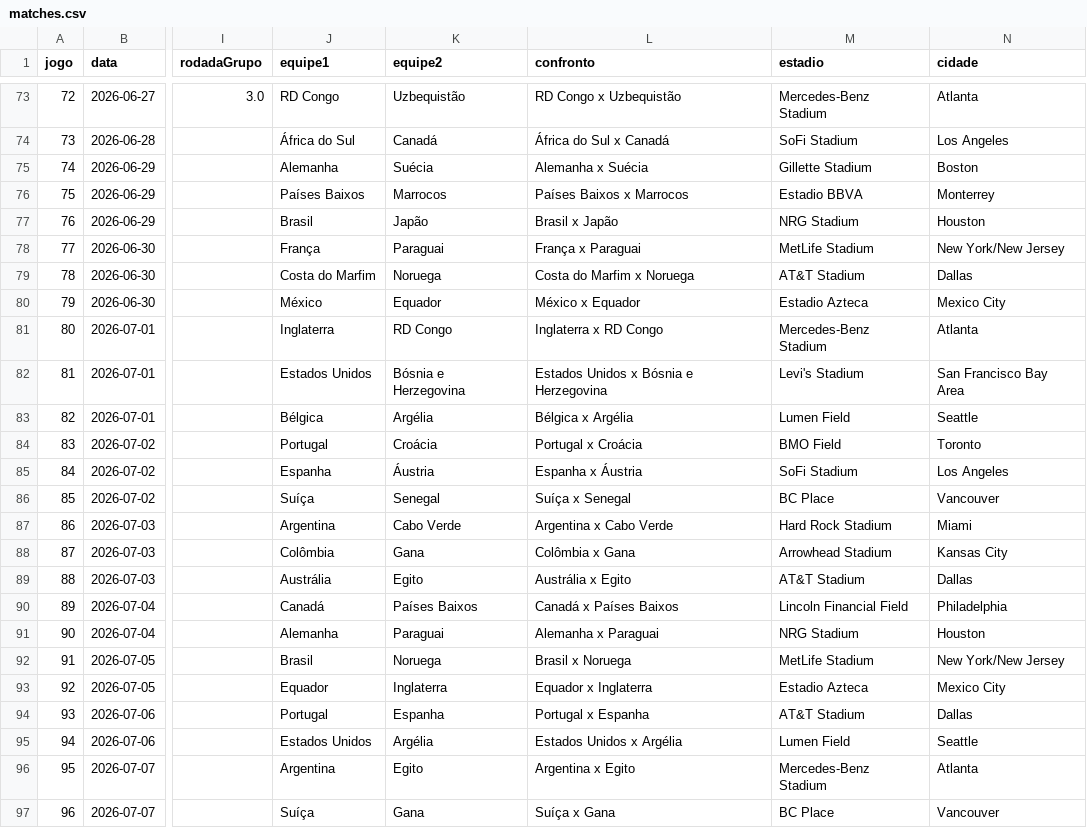
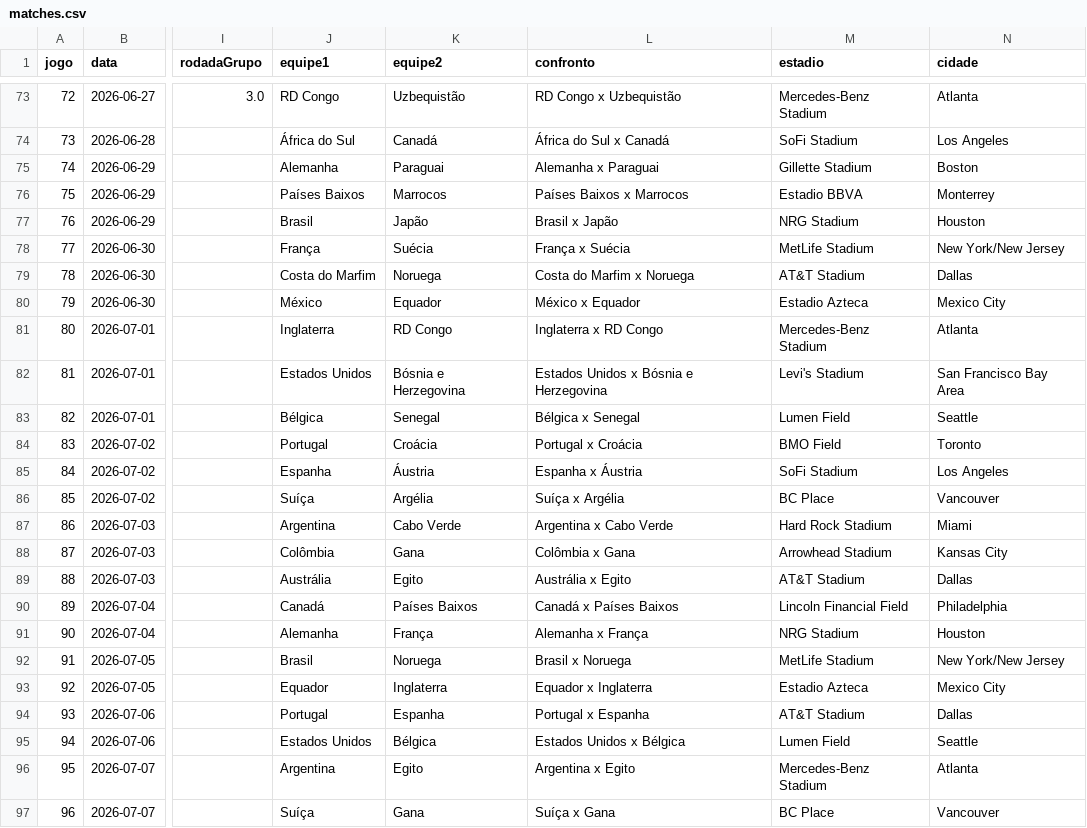
Before and after one commit to Lguirelli/tabela-copa, a CSV file: data/matches.csv, drawn as a sheet; only a part is shown, gaps mark what is left out; the diff names each change by its address in the sheet, - before the commit and + after, or states it on an @@ line.

```diff
--- a/data/matches.csv
+++ b/data/matches.csv
-K75 (equipe2): Suécia
+K75 (equipe2): Paraguai
-L75 (confronto): Alemanha x Suécia
+L75 (confronto): Alemanha x Paraguai
-K78 (equipe2): Paraguai
+K78 (equipe2): Suécia
-L78 (confronto): França x Paraguai
+L78 (confronto): França x Suécia
-K83 (equipe2): Argélia
+K83 (equipe2): Senegal
-L83 (confronto): Bélgica x Argélia
+L83 (confronto): Bélgica x Senegal
-K86 (equipe2): Senegal
+K86 (equipe2): Argélia
-L86 (confronto): Suíça x Senegal
+L86 (confronto): Suíça x Argélia
-K91 (equipe2): Paraguai
+K91 (equipe2): França
-L91 (confronto): Alemanha x Paraguai
+L91 (confronto): Alemanha x França
-K95 (equipe2): Argélia
+K95 (equipe2): Bélgica
-L95 (confronto): Estados Unidos x Argélia
+L95 (confronto): Estados Unidos x Bélgica
```
Also changed, not shown: data/database/matches.csv, data/database/simulated_matches.csv, 16 other files.
